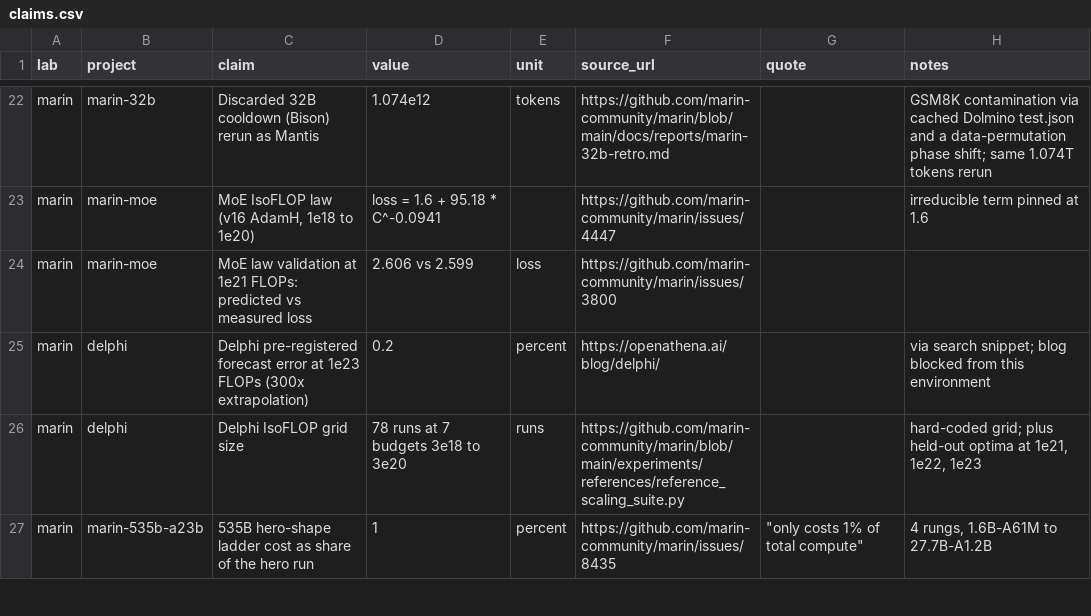
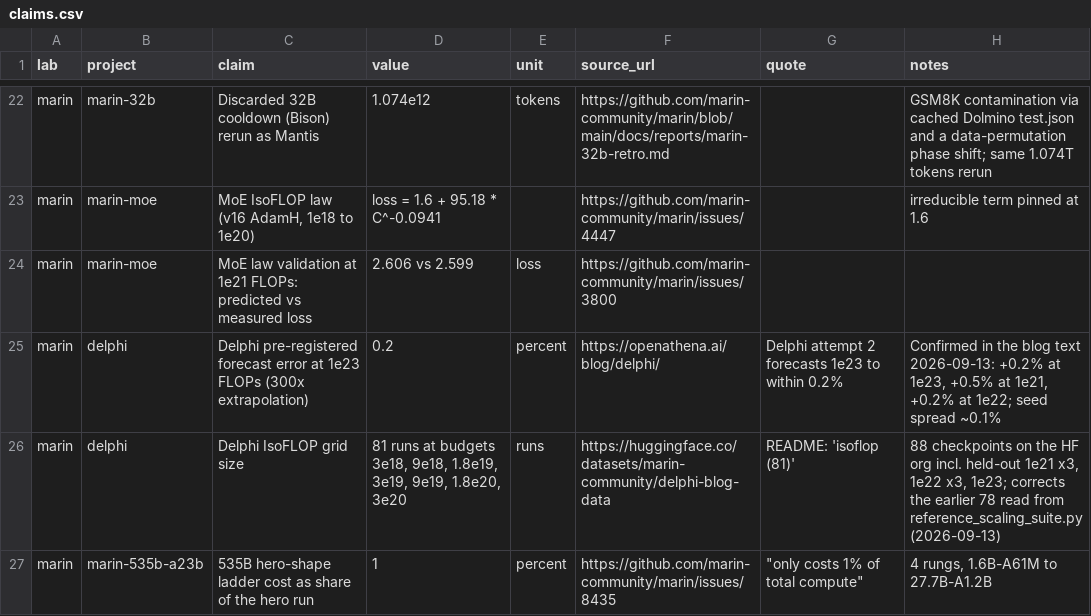
Before and after one commit to tecunningham/open-labs, a CSV file: data/claims.csv, drawn as a sheet; only a part is shown, gaps mark what is left out; the diff covers the shown part only.

```diff
--- a/data/claims.csv
+++ b/data/claims.csv
@@ -24,4 +24,4 @@ marin,marin-moe,"MoE IsoFLOP law (v16 AdamH, 1e18 to 1e20)",loss = 1.6 + 95.18 *
 marin,marin-moe,MoE law validation at 1e21 FLOPs: predicted vs measured loss,2.606 vs 2.599,loss,https://github.com/marin-community/marin/issues/3800,,
-marin,delphi,Delphi pre-registered forecast error at 1e23 FLOPs (300x extrapolation),0.2,percent,https://openathena.ai/blog/delphi/,,via search snippet; blog blocked from this environment
-marin,delphi,Delphi IsoFLOP grid size,78 runs at 7 budgets 3e18 to 3e20,runs,https://github.com/marin-community/marin/blob/main/experiments/references/reference_scaling_suite.py,,"hard-coded grid; plus held-out optima at 1e21, 1e22, 1e23"
+marin,delphi,Delphi pre-registered forecast error at 1e23 FLOPs (300x extrapolation),0.2,percent,https://openathena.ai/blog/delphi/,Delphi attempt 2 forecasts 1e23 to within 0.2%,"Confirmed in the blog text 2026-09-13: +0.2% at 1e23, +0.5% at 1e21, +0.2% at 1e22; seed spread ~0.1%"
+marin,delphi,Delphi IsoFLOP grid size,"81 runs at budgets 3e18, 9e18, 1.8e19, 3e19, 9e19, 1.8e20, 3e20",runs,https://huggingface.co/datasets/marin-community/delphi-blog-data,README: 'isoflop (81)',"88 checkpoints on the HF org incl. held-out 1e21 x3, 1e22 x3, 1e23; corrects the earlier 78 read from reference_scaling_suite.py (2026-09-13)"
 marin,marin-535b-a23b,535B hero-shape ladder cost as share of the hero run,1,percent,https://github.com/marin-community/marin/issues/8435,"""only costs 1% of total compute""","4 rungs, 1.6B-A61M to 27.7B-A1.2B"
```
Also changed, not shown: 3 added rows and 7 edited cells elsewhere in this file, 5 other files.
